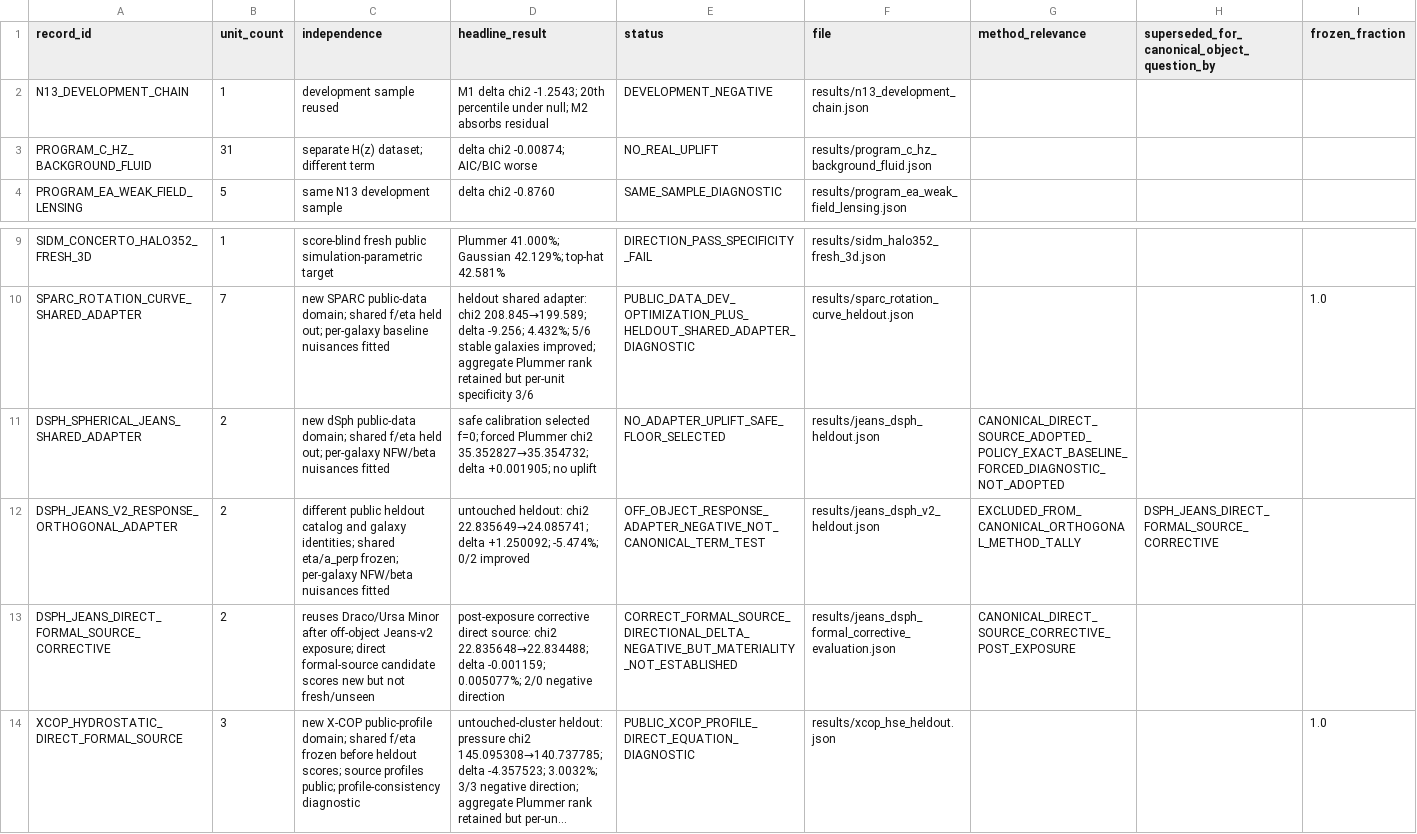
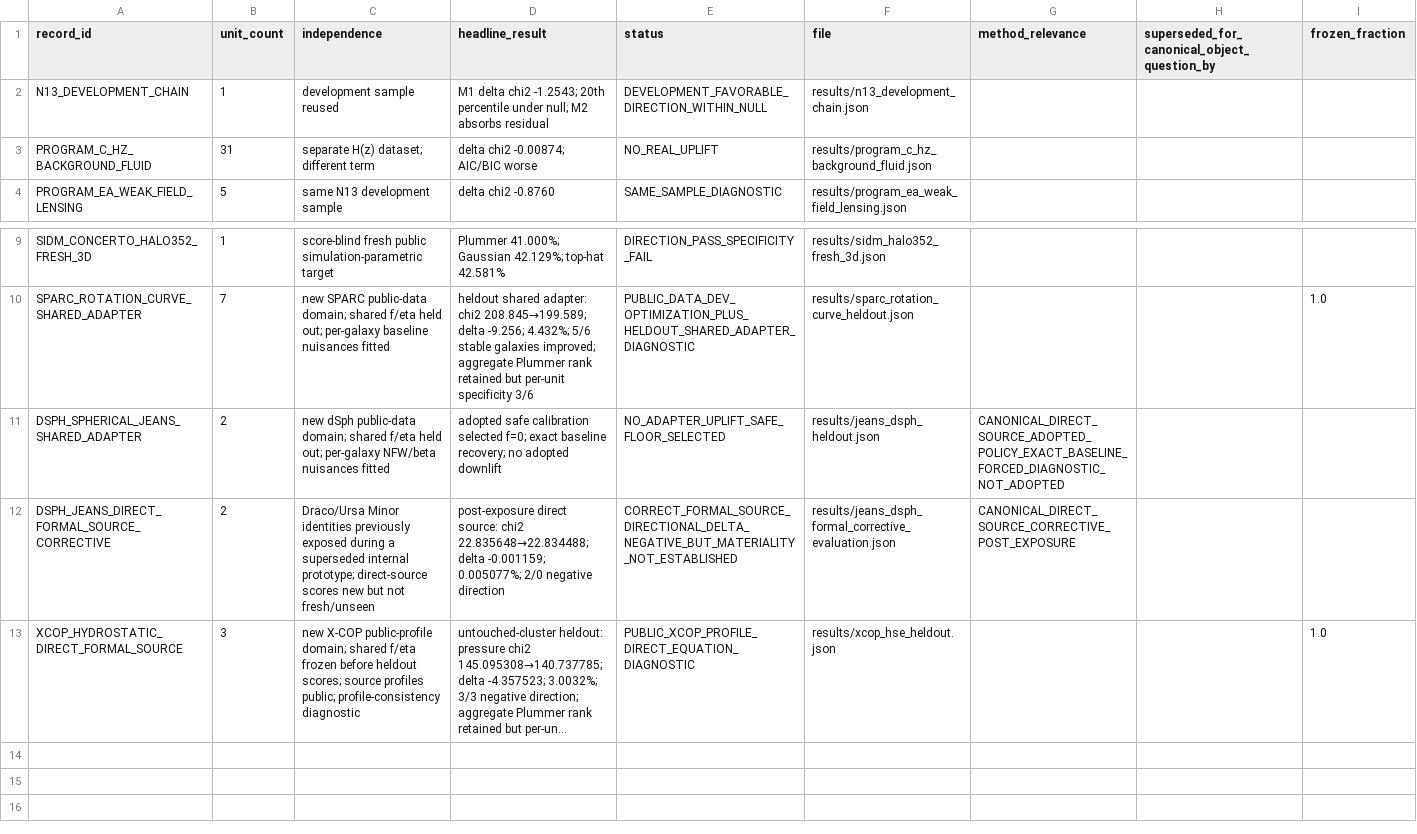
Before and after one commit to effacermonexistence/orthogonal-projection-term-benchmarks, a CSV file: results/experiment_registry.csv, drawn as a sheet; only a part is shown, gaps mark what is left out; long unchanged cells end in …; removed rows and columns are numbered as before the commit, all else as after; rows hold the shown columns only; the diff names each change by its address in the sheet, - before the commit and + after, or states it on an @@ line.

Commit message:
Remove off-object Jeans result from public record

```diff
--- a/results/experiment_registry.csv
+++ b/results/experiment_registry.csv
-E2 (status): DEVELOPMENT_NEGATIVE
+E2 (status): DEVELOPMENT_FAVORABLE_DIRECTION_WITHIN_NULL
-D11 (headline_result): safe calibration selected f=0; forced Plummer chi2 35.352827→35.354732; delta +0.001905; no uplift
+D11 (headline_result): adopted safe calibration selected f=0; exact baseline recovery; no adopted downlift
-row 12: DSPH_JEANS_V2_RESPONSE_ORTHOGONAL_ADAPTER | 2 | different public heldout catalog and galaxy identities; shared eta/a_perp frozen; per-galaxy NFW/beta nuisances fitted | untouched heldout: chi2 22.835649→24.085741; delta +1.250092; -5.474%; 0/2 improved | OFF_OBJECT_RESPONSE_ADAPTER_NEGATIVE_NOT_CANONICAL_TERM_TEST | results/jeans_dsph_v2_heldout.json | EXCLUDED_FROM_CANONICAL_ORTHOGONAL_METHOD_TALLY | DSPH_JEANS_DIRECT_FORMAL_SOURCE_CORRECTIVE
-C12 (independence): reuses Draco/Ursa Minor after off-object Jeans-v2 exposure; direct formal-source candidate scores new…
+C12 (independence): Draco/Ursa Minor identities previously exposed during a superseded internal prototype; direct-source scores new…
-D12 (headline_result): post-exposure corrective direct source:…
+D12 (headline_result): post-exposure direct source:…
```
Also changed, not shown: 41 other files.
